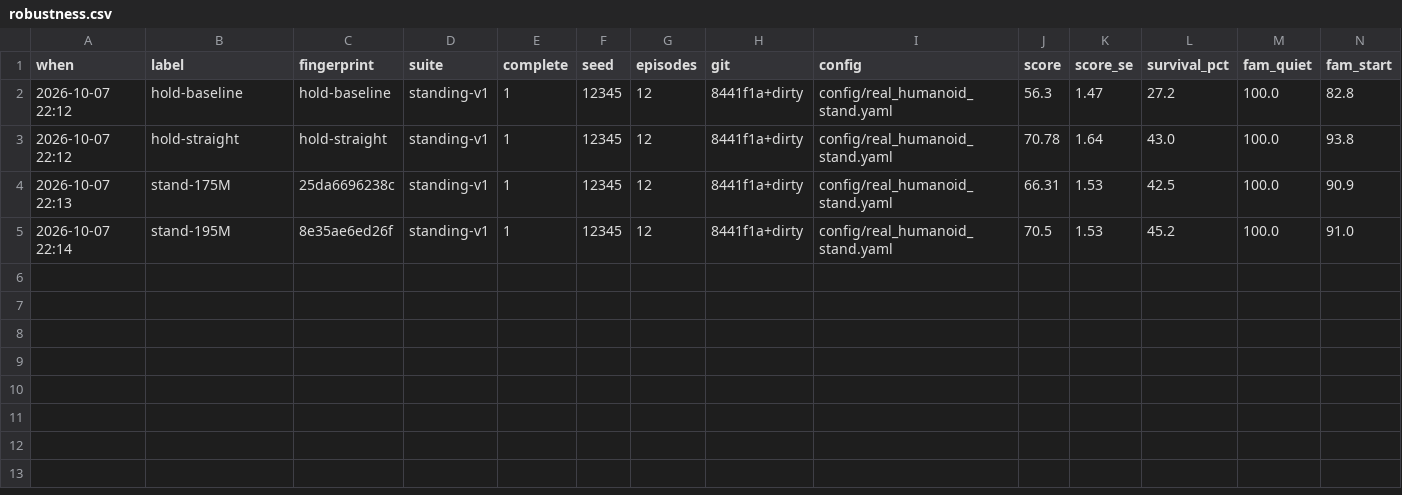
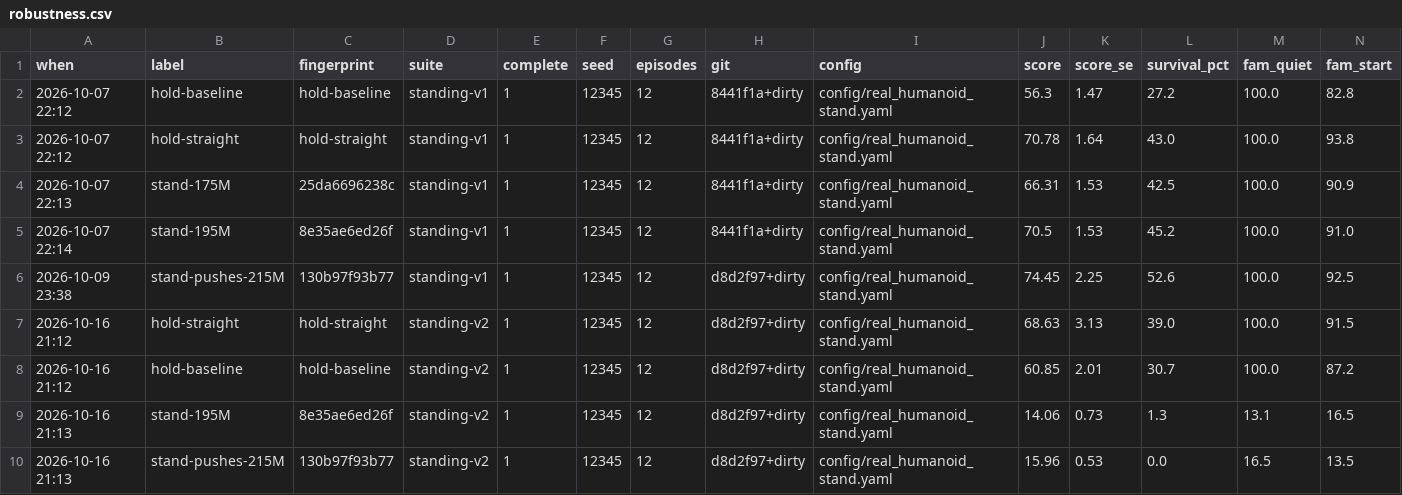
Before and after one commit to zyeung001/humanoidNavigation, a CSV file: models/standing/robustness.csv, drawn as a sheet; only a part is shown; rows hold the shown columns only; the diff names each change by its address in the sheet, - before the commit and + after, or states it on an @@ line.

```diff
--- a/models/standing/robustness.csv
+++ b/models/standing/robustness.csv
+row 6: 2026-10-09 23:38 | stand-pushes-215M | 130b97f93b77 | standing-v1 | 1 | 12345 | 12 | d8d2f97+dirty | config/real_humanoid_stand.yaml | 74.45 | 2.25 | 52.6 | 100.0 | 92.5
+row 7: 2026-10-16 21:12 | hold-straight | hold-straight | standing-v2 | 1 | 12345 | 12 | d8d2f97+dirty | config/real_humanoid_stand.yaml | 68.63 | 3.13 | 39.0 | 100.0 | 91.5
+row 8: 2026-10-16 21:12 | hold-baseline | hold-baseline | standing-v2 | 1 | 12345 | 12 | d8d2f97+dirty | config/real_humanoid_stand.yaml | 60.85 | 2.01 | 30.7 | 100.0 | 87.2
+row 9: 2026-10-16 21:13 | stand-195M | 8e35ae6ed26f | standing-v2 | 1 | 12345 | 12 | d8d2f97+dirty | config/real_humanoid_stand.yaml | 14.06 | 0.73 | 1.3 | 13.1 | 16.5
+row 10: 2026-10-16 21:13 | stand-pushes-215M | 130b97f93b77 | standing-v2 | 1 | 12345 | 12 | d8d2f97+dirty | config/real_humanoid_stand.yaml | 15.96 | 0.53 | 0.0 | 16.5 | 13.5
```
Also changed, not shown: 8 other files.
